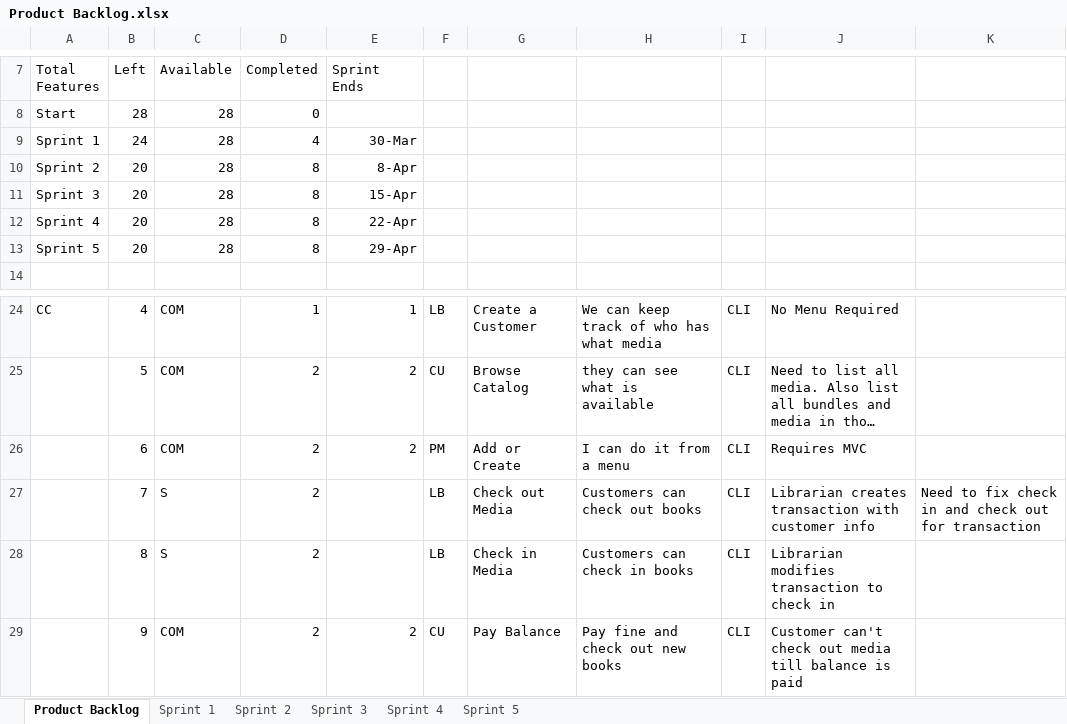
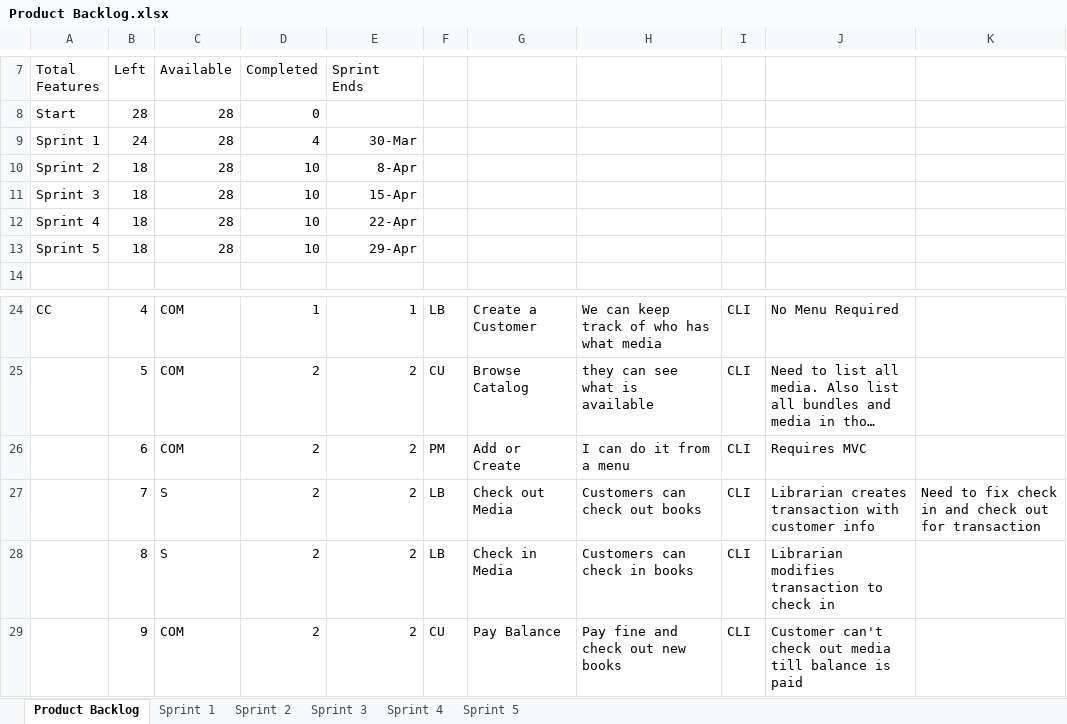
Before and after one commit to atafoa/oopSamples, an Excel workbook: Homework 9/Product Backlog.xlsx, sheet Product Backlog, drawn as a sheet; only a part is shown, gaps mark what is left out; long unchanged cells end in …; values as stored, in another font and other column widths than the file's, no borders; charts and pictures not drawn; the diff names each change by its address in the sheet, - before the commit and + after, or states it on an @@ line.

Commit message:
Updated fee to 50cents and modified product backlog

```diff
--- a/Homework 9/Product Backlog.xlsx (sheet Product Backlog)
+++ b/Homework 9/Product Backlog.xlsx (sheet Product Backlog)
-B10:B13 (Left): 20
+B10:B13 (Left): 18
-D10:D13 (Completed): 8
+D10:D13 (Completed): 10
-E27:E28 (Sprint Ends): (empty)
+E27:E28 (Sprint Ends): 2
```
Also changed, not shown: sheet Sprint 2, charts or pictures, Homework 10/Product Backlog.xlsx, 2 other files.
